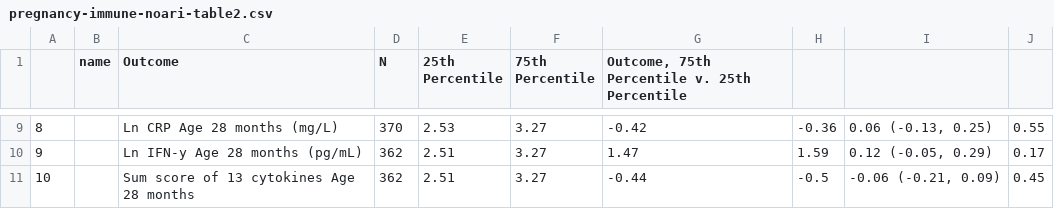
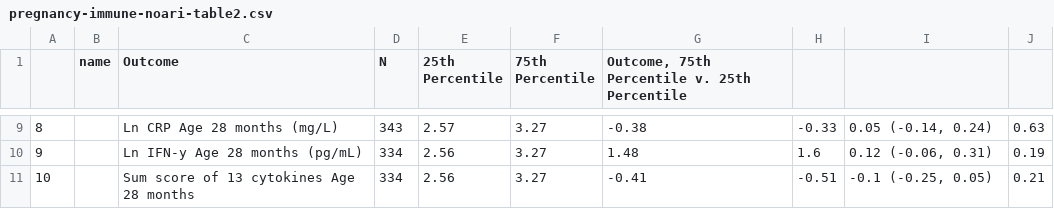
Before and after one commit to washb-eed-substudies/pregnancy-immune, a CSV file: tables/main/pregnancy-immune-noari-table2.csv, drawn as a sheet; only a part is shown, gaps mark what is left out; the diff covers the shown part only.

```diff
--- a/tables/main/pregnancy-immune-noari-table2.csv
+++ b/tables/main/pregnancy-immune-noari-table2.csv
@@ -9,3 +9,3 @@
-"8","","Ln CRP Age 28 months (mg/L)","370","2.53","3.27","-0.42","-0.36","0.06 (-0.13, 0.25)","0.55"
-"9","","Ln IFN-y Age 28 months (pg/mL)","362","2.51","3.27","1.47","1.59","0.12 (-0.05, 0.29)","0.17"
-"10","","Sum score of 13 cytokines Age 28 months","362","2.51","3.27","-0.44","-0.5","-0.06 (-0.21, 0.09)","0.45"
+"8","","Ln CRP Age 28 months (mg/L)","343","2.57","3.27","-0.38","-0.33","0.05 (-0.14, 0.24)","0.63"
+"9","","Ln IFN-y Age 28 months (pg/mL)","334","2.56","3.27","1.48","1.6","0.12 (-0.06, 0.31)","0.19"
+"10","","Sum score of 13 cytokines Age 28 months","334","2.56","3.27","-0.41","-0.51","-0.1 (-0.25, 0.05)","0.21"
```
Also changed, not shown: 32 edited cells elsewhere in this file, tables/main/pregnancy-immune-noari-table1.csv, tables/main/pregnancy-immune-noari-table3.csv, 11 other files.
